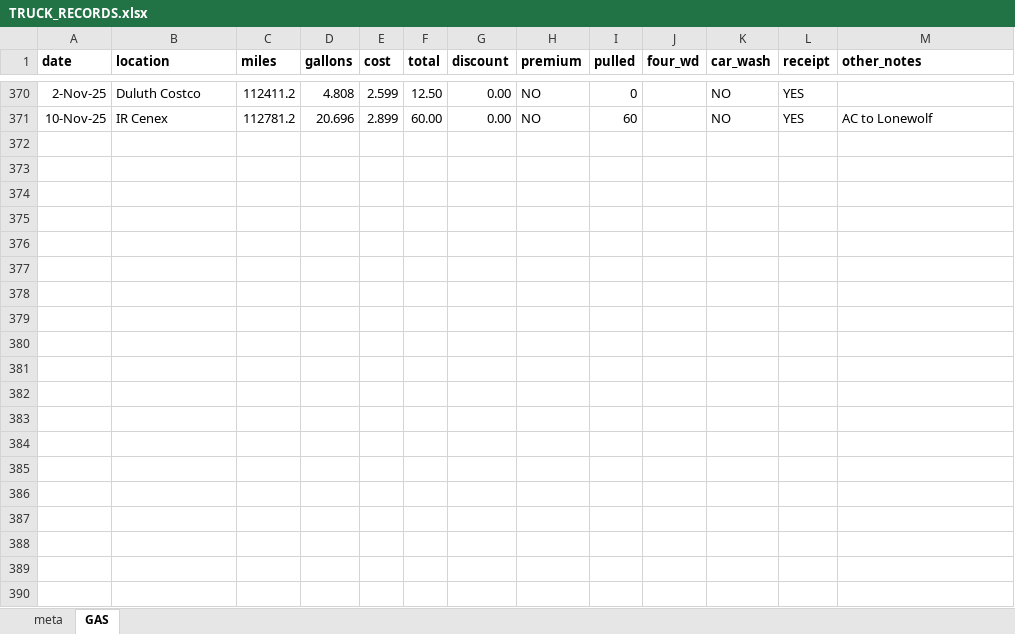
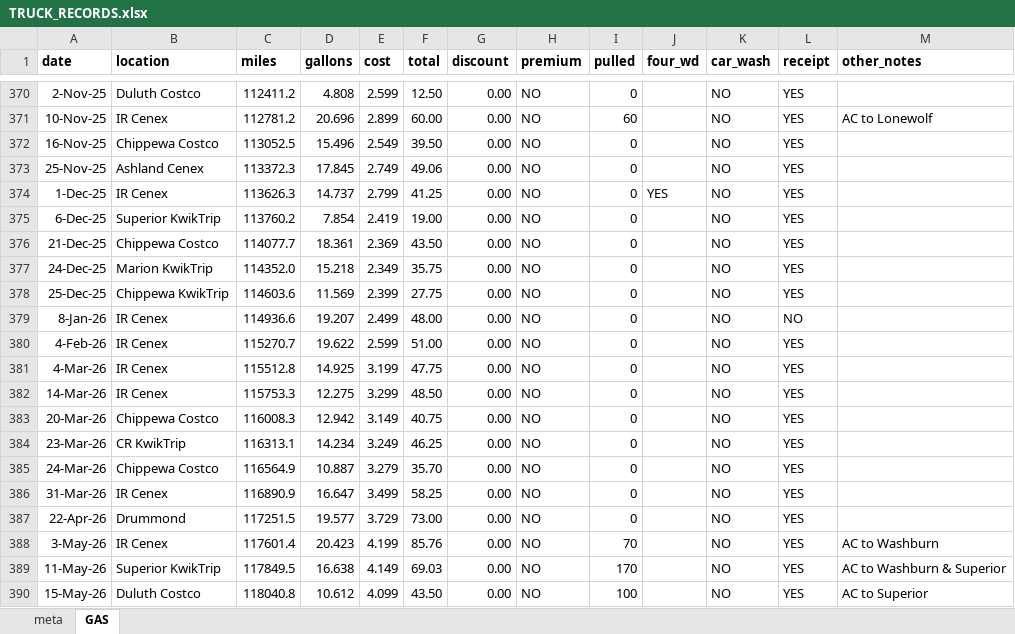
Before and after one commit to droglenc/droglenc.github.io, an Excel workbook: portfolio/posts/_data/TRUCK_RECORDS.xlsx, sheet GAS, drawn as a sheet; only a part is shown, gaps mark what is left out; values as stored, in another font and other column widths than the file's, no borders; the diff covers the shown part only; the diff names each change by its address in the sheet, - before the commit and + after, or states it on an @@ line.

```diff
--- a/portfolio/posts/_data/TRUCK_RECORDS.xlsx (sheet GAS)
+++ b/portfolio/posts/_data/TRUCK_RECORDS.xlsx (sheet GAS)
+row 372: 16-Nov-25 | Chippewa Costco | 113052.5 | 15.496 | 2.549 | 39.50 | 0.00 | NO | 0 |  | NO | YES
+row 373: 25-Nov-25 | Ashland Cenex | 113372.3 | 17.845 | 2.749 | 49.06 | 0.00 | NO | 0 |  | NO | YES
+row 374: 1-Dec-25 | IR Cenex | 113626.3 | 14.737 | 2.799 | 41.25 | 0.00 | NO | 0 | YES | NO | YES
+row 375: 6-Dec-25 | Superior KwikTrip | 113760.2 | 7.854 | 2.419 | 19.00 | 0.00 | NO | 0 |  | NO | YES
+row 376: 21-Dec-25 | Chippewa Costco | 114077.7 | 18.361 | 2.369 | 43.50 | 0.00 | NO | 0 |  | NO | YES
+row 377: 24-Dec-25 | Marion KwikTrip | 114352.0 | 15.218 | 2.349 | 35.75 | 0.00 | NO | 0 |  | NO | YES
+row 378: 25-Dec-25 | Chippewa KwikTrip | 114603.6 | 11.569 | 2.399 | 27.75 | 0.00 | NO | 0 |  | NO | YES
+row 379: 8-Jan-26 | IR Cenex | 114936.6 | 19.207 | 2.499 | 48.00 | 0.00 | NO | 0 |  | NO | NO
+row 380: 4-Feb-26 | IR Cenex | 115270.7 | 19.622 | 2.599 | 51.00 | 0.00 | NO | 0 |  | NO | YES
+row 381: 4-Mar-26 | IR Cenex | 115512.8 | 14.925 | 3.199 | 47.75 | 0.00 | NO | 0 |  | NO | YES
+row 382: 14-Mar-26 | IR Cenex | 115753.3 | 12.275 | 3.299 | 48.50 | 0.00 | NO | 0 |  | NO | YES
+row 383: 20-Mar-26 | Chippewa Costco | 116008.3 | 12.942 | 3.149 | 40.75 | 0.00 | NO | 0 |  | NO | YES
+row 384: 23-Mar-26 | CR KwikTrip | 116313.1 | 14.234 | 3.249 | 46.25 | 0.00 | NO | 0 |  | NO | YES
+row 385: 24-Mar-26 | Chippewa Costco | 116564.9 | 10.887 | 3.279 | 35.70 | 0.00 | NO | 0 |  | NO | YES
+row 386: 31-Mar-26 | IR Cenex | 116890.9 | 16.647 | 3.499 | 58.25 | 0.00 | NO | 0 |  | NO | YES
+row 387: 22-Apr-26 | Drummond | 117251.5 | 19.577 | 3.729 | 73.00 | 0.00 | NO | 0 |  | NO | YES
+row 388: 3-May-26 | IR Cenex | 117601.4 | 20.423 | 4.199 | 85.76 | 0.00 | NO | 70 |  | NO | YES | AC to Washburn
+row 389: 11-May-26 | Superior KwikTrip | 117849.5 | 16.638 | 4.149 | 69.03 | 0.00 | NO | 170 |  | NO | YES | AC to Washburn & Superior
+row 390: 15-May-26 | Duluth Costco | 118040.8 | 10.612 | 4.099 | 43.50 | 0.00 | NO | 100 |  | NO | YES | AC to Superior
```
Also changed, not shown: 9 added rows elsewhere in this sheet, portfolio/posts/_data/Flynn_Dam_Heights.xlsx, 33 other files.
